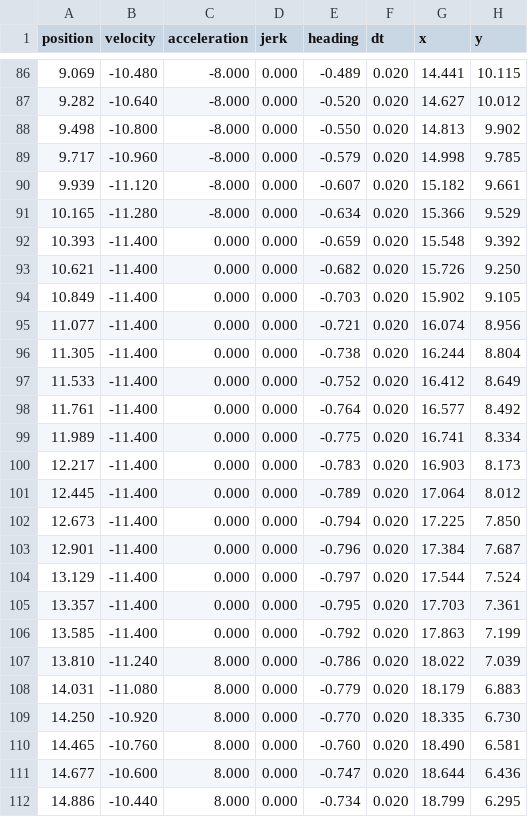
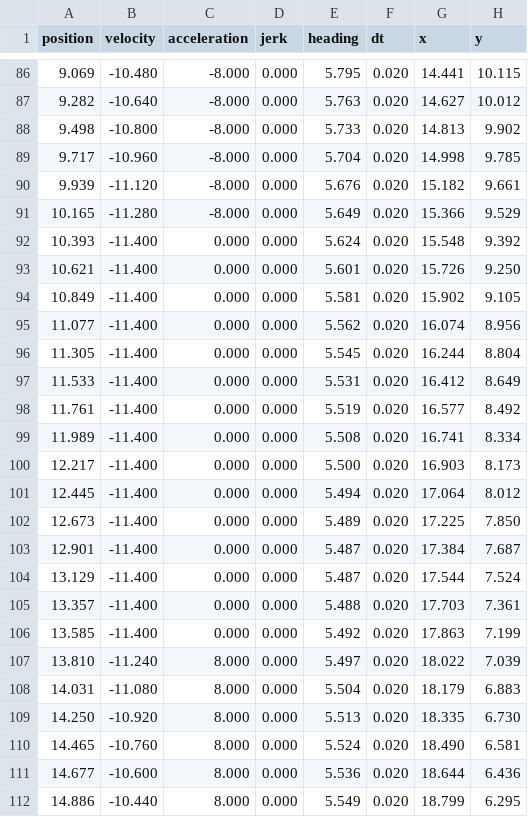
Before and after one commit to SaratogaMSET/Nigiri2019, a CSV file: src/main/java/frc/paths/IanAssistRocketRight-center.csv, drawn as a sheet; only a part is shown, gaps mark what is left out; the diff covers the shown part only.

```diff
--- a/src/main/java/frc/paths/IanAssistRocketRight-center.csv
+++ b/src/main/java/frc/paths/IanAssistRocketRight-center.csv
@@ -86,27 +86,27 @@ position,velocity,acceleration,jerk,heading,dt,x,y
-9.069, -10.480, -8.000, 0.000, -0.489, 0.020, 14.441, 10.115
-9.282, -10.640, -8.000, 0.000, -0.520, 0.020, 14.627, 10.012
-9.498, -10.800, -8.000, 0.000, -0.550, 0.020, 14.813, 9.902
-9.717, -10.960, -8.000, 0.000, -0.579, 0.020, 14.998, 9.785
-9.939, -11.120, -8.000, 0.000, -0.607, 0.020, 15.182, 9.661
-10.165, -11.280, -8.000, 0.000, -0.634, 0.020, 15.366, 9.529
-10.393, -11.400, 0.000, 0.000, -0.659, 0.020, 15.548, 9.392
-10.621, -11.400, 0.000, 0.000, -0.682, 0.020, 15.726, 9.250
-10.849, -11.400, 0.000, 0.000, -0.703, 0.020, 15.902, 9.105
-11.077, -11.400, 0.000, 0.000, -0.721, 0.020, 16.074, 8.956
-11.305, -11.400, 0.000, 0.000, -0.738, 0.020, 16.244, 8.804
-11.533, -11.400, 0.000, 0.000, -0.752, 0.020, 16.412, 8.649
-11.761, -11.400, 0.000, 0.000, -0.764, 0.020, 16.577, 8.492
-11.989, -11.400, 0.000, 0.000, -0.775, 0.020, 16.741, 8.334
-12.217, -11.400, 0.000, 0.000, -0.783, 0.020, 16.903, 8.173
-12.445, -11.400, 0.000, 0.000, -0.789, 0.020, 17.064, 8.012
-12.673, -11.400, 0.000, 0.000, -0.794, 0.020, 17.225, 7.850
-12.901, -11.400, 0.000, 0.000, -0.796, 0.020, 17.384, 7.687
-13.129, -11.400, 0.000, 0.000, -0.797, 0.020, 17.544, 7.524
-13.357, -11.400, 0.000, 0.000, -0.795, 0.020, 17.703, 7.361
-13.585, -11.400, 0.000, 0.000, -0.792, 0.020, 17.863, 7.199
-13.810, -11.240, 8.000, 0.000, -0.786, 0.020, 18.022, 7.039
-14.031, -11.080, 8.000, 0.000, -0.779, 0.020, 18.179, 6.883
-14.250, -10.920, 8.000, 0.000, -0.770, 0.020, 18.335, 6.730
-14.465, -10.760, 8.000, 0.000, -0.760, 0.020, 18.490, 6.581
-14.677, -10.600, 8.000, 0.000, -0.747, 0.020, 18.644, 6.436
-14.886, -10.440, 8.000, 0.000, -0.734, 0.020, 18.799, 6.295
+9.069, -10.480, -8.000, 0.000, 5.795, 0.020, 14.441, 10.115
+9.282, -10.640, -8.000, 0.000, 5.763, 0.020, 14.627, 10.012
+9.498, -10.800, -8.000, 0.000, 5.733, 0.020, 14.813, 9.902
+9.717, -10.960, -8.000, 0.000, 5.704, 0.020, 14.998, 9.785
+9.939, -11.120, -8.000, 0.000, 5.676, 0.020, 15.182, 9.661
+10.165, -11.280, -8.000, 0.000, 5.649, 0.020, 15.366, 9.529
+10.393, -11.400, 0.000, 0.000, 5.624, 0.020, 15.548, 9.392
+10.621, -11.400, 0.000, 0.000, 5.601, 0.020, 15.726, 9.250
+10.849, -11.400, 0.000, 0.000, 5.581, 0.020, 15.902, 9.105
+11.077, -11.400, 0.000, 0.000, 5.562, 0.020, 16.074, 8.956
+11.305, -11.400, 0.000, 0.000, 5.545, 0.020, 16.244, 8.804
+11.533, -11.400, 0.000, 0.000, 5.531, 0.020, 16.412, 8.649
+11.761, -11.400, 0.000, 0.000, 5.519, 0.020, 16.577, 8.492
+11.989, -11.400, 0.000, 0.000, 5.508, 0.020, 16.741, 8.334
+12.217, -11.400, 0.000, 0.000, 5.500, 0.020, 16.903, 8.173
+12.445, -11.400, 0.000, 0.000, 5.494, 0.020, 17.064, 8.012
+12.673, -11.400, 0.000, 0.000, 5.489, 0.020, 17.225, 7.850
+12.901, -11.400, 0.000, 0.000, 5.487, 0.020, 17.384, 7.687
+13.129, -11.400, 0.000, 0.000, 5.487, 0.020, 17.544, 7.524
+13.357, -11.400, 0.000, 0.000, 5.488, 0.020, 17.703, 7.361
+13.585, -11.400, 0.000, 0.000, 5.492, 0.020, 17.863, 7.199
+13.810, -11.240, 8.000, 0.000, 5.497, 0.020, 18.022, 7.039
+14.031, -11.080, 8.000, 0.000, 5.504, 0.020, 18.179, 6.883
+14.250, -10.920, 8.000, 0.000, 5.513, 0.020, 18.335, 6.730
+14.465, -10.760, 8.000, 0.000, 5.524, 0.020, 18.490, 6.581
+14.677, -10.600, 8.000, 0.000, 5.536, 0.020, 18.644, 6.436
+14.886, -10.440, 8.000, 0.000, 5.549, 0.020, 18.799, 6.295
```
Also changed, not shown: 96 edited cells elsewhere in this file, src/main/java/frc/paths/IanAssistRocketRight-left.csv, src/main/java/frc/paths/IanAssistRocketRight-right.csv, 11 other files.
